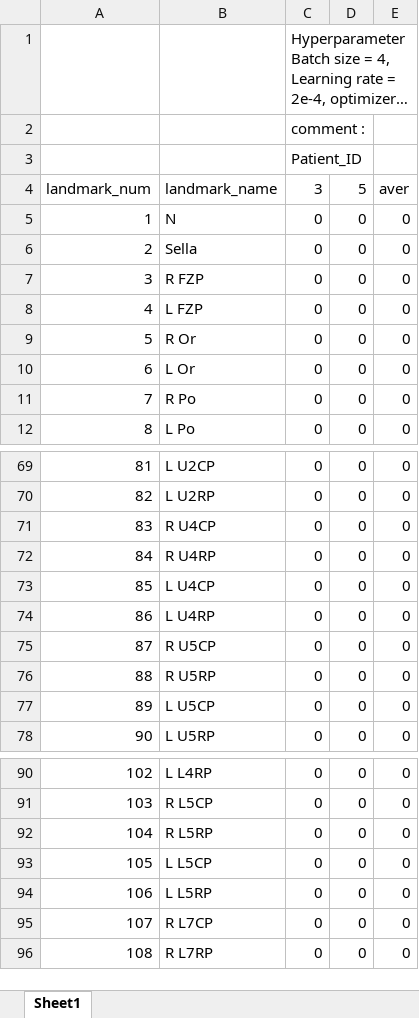
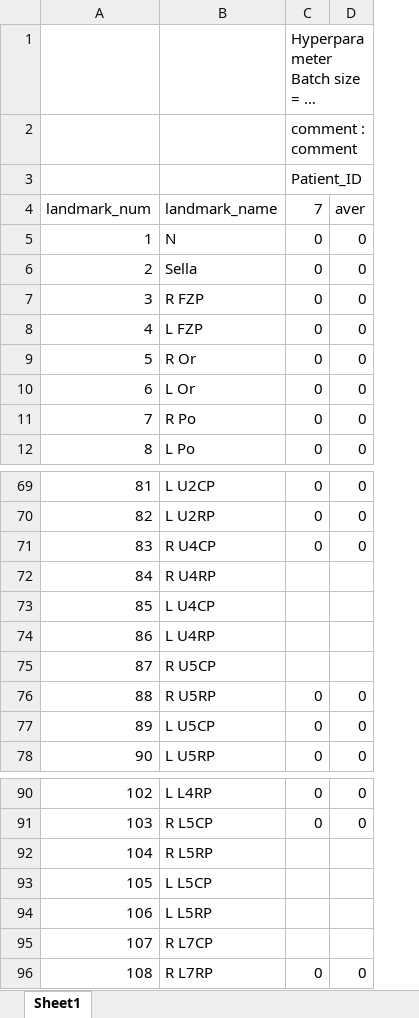
Before and after one commit to woodonghun/AI, an Excel workbook: root/result.xlsx, sheet Sheet1, drawn as a sheet; only a part is shown, gaps mark what is left out; long unchanged cells end in …; values as stored, in another font and other column widths than the file's, no cell formats; the diff covers the shown part only; the diff names each change by its address in the sheet, - before the commit and + after, or states it on an @@ line.

Commit message:
sheet1

```diff
--- a/root/result.xlsx (sheet Sheet1)
+++ b/root/result.xlsx (sheet Sheet1)
-column E (aver), rows 5-12: all 0; rows 69-78: all 0; rows 90-96: all 0
-C2 (7): comment :
+C2 (7): comment : comment
-C3:D3 merged
-C4: 3
+C4: 7
-D4: 5
+D4: aver
-C72:C75 (7): 0
+C72:C75 (7): (empty)
-D72:D75 (aver): 0
+D72:D75 (aver): (empty)
-C92:C95 (7): 0
+C92:C95 (7): (empty)
-D92:D95 (aver): 0
+D92:D95 (aver): (empty)
```
Also changed, not shown: 4 edited cells elsewhere in this sheet, cell formats, 9 other files.
